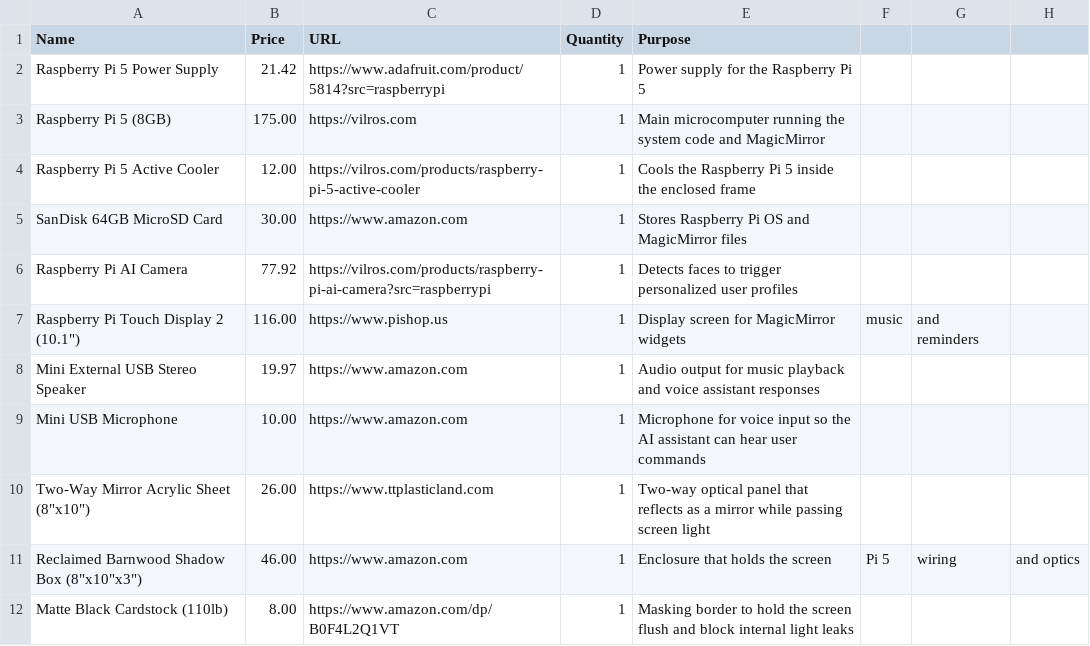
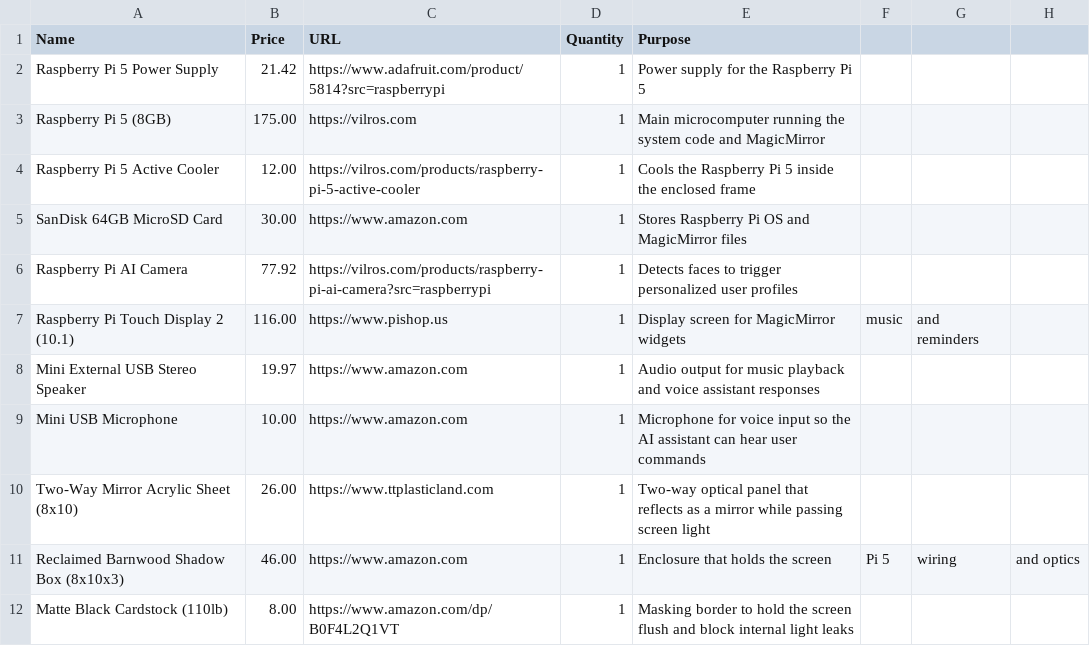
Before and after one commit to jayakar-s-maker/forgetbot, a CSV file: Untitled spreadsheet - Sheet1.csv, drawn as a sheet.

Commit message:
Update Untitled spreadsheet - Sheet1.csv

```diff
--- a/Untitled spreadsheet - Sheet1.csv
+++ b/Untitled spreadsheet - Sheet1.csv
@@ -6,7 +6,7 @@ SanDisk 64GB MicroSD Card,30.00,https://www.amazon.com,1,Stores Raspberry Pi OS
 Raspberry Pi AI Camera,77.92,https://vilros.com/products/raspberry-pi-ai-camera?src=raspberrypi,1,Detects faces to trigger personalized user profiles
-Raspberry Pi Touch Display 2 (10.1"),116.00,https://www.pishop.us,1,Display screen for MagicMirror widgets, music, and reminders
+Raspberry Pi Touch Display 2 (10.1),116.00,https://www.pishop.us,1,Display screen for MagicMirror widgets, music, and reminders
 Mini External USB Stereo Speaker,19.97,https://www.amazon.com,1,Audio output for music playback and voice assistant responses
 Mini USB Microphone,10.00,https://www.amazon.com,1,Microphone for voice input so the AI assistant can hear user commands
-Two-Way Mirror Acrylic Sheet (8"x10"),26.00,https://www.ttplasticland.com,1,Two-way optical panel that reflects as a mirror while passing screen light
-Reclaimed Barnwood Shadow Box (8"x10"x3"),46.00,https://www.amazon.com,1,Enclosure that holds the screen, Pi 5, wiring, and optics
+Two-Way Mirror Acrylic Sheet (8x10),26.00,https://www.ttplasticland.com,1,Two-way optical panel that reflects as a mirror while passing screen light
+Reclaimed Barnwood Shadow Box (8x10x3),46.00,https://www.amazon.com,1,Enclosure that holds the screen, Pi 5, wiring, and optics
 Matte Black Cardstock (110lb),8.00,https://www.amazon.com/dp/B0F4L2Q1VT,1,Masking border to hold the screen flush and block internal light leaks
```
